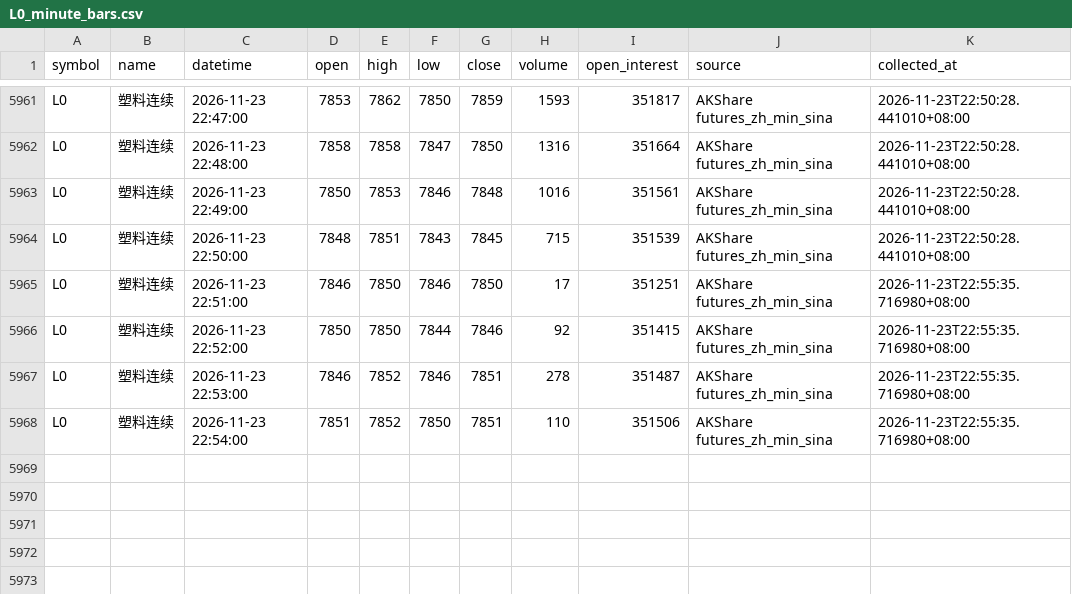
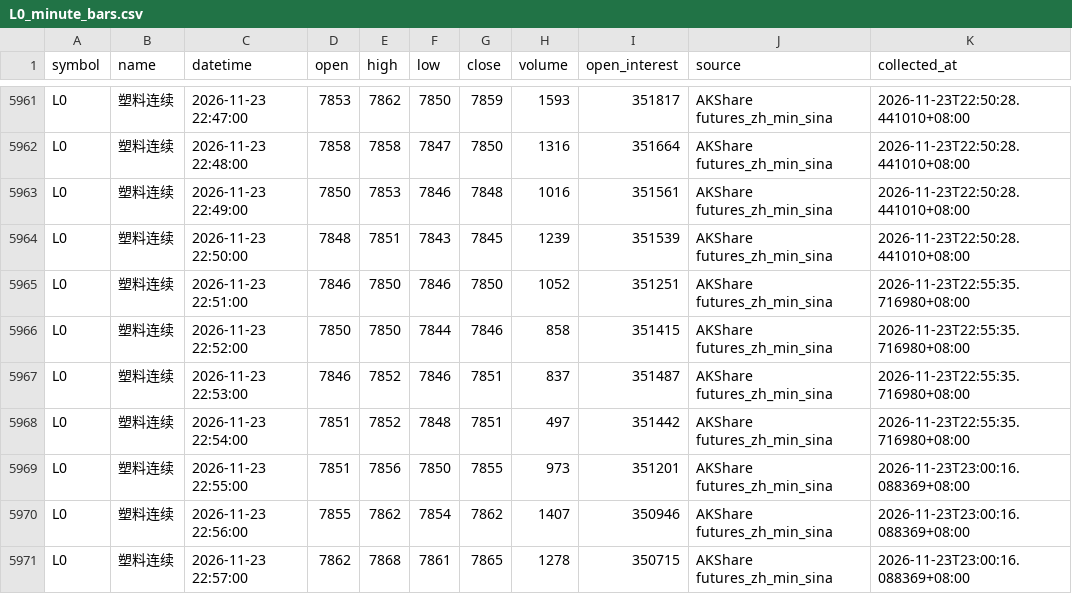
Before and after one commit to luckyjohnlucky/akshare-futures-data, a CSV file: output/L0_minute_bars.csv, drawn as a sheet; only a part is shown, gaps mark what is left out.

```diff
--- a/output/L0_minute_bars.csv
+++ b/output/L0_minute_bars.csv
@@ -5963,6 +5963,9 @@ L0,塑料连续,2026-11-23 22:48:00,7858,7858,7847,7850,1316,351664,AKShare futu
 L0,塑料连续,2026-11-23 22:49:00,7850,7853,7846,7848,1016,351561,AKShare futures_zh_min_sina,2026-11-23T22:50:28.441010+08:00
-L0,塑料连续,2026-11-23 22:50:00,7848,7851,7843,7845,715,351539,AKShare futures_zh_min_sina,2026-11-23T22:50:28.441010+08:00
-L0,塑料连续,2026-11-23 22:51:00,7846,7850,7846,7850,17,351251,AKShare futures_zh_min_sina,2026-11-23T22:55:35.716980+08:00
-L0,塑料连续,2026-11-23 22:52:00,7850,7850,7844,7846,92,351415,AKShare futures_zh_min_sina,2026-11-23T22:55:35.716980+08:00
-L0,塑料连续,2026-11-23 22:53:00,7846,7852,7846,7851,278,351487,AKShare futures_zh_min_sina,2026-11-23T22:55:35.716980+08:00
-L0,塑料连续,2026-11-23 22:54:00,7851,7852,7850,7851,110,351506,AKShare futures_zh_min_sina,2026-11-23T22:55:35.716980+08:00
+L0,塑料连续,2026-11-23 22:50:00,7848,7851,7843,7845,1239,351539,AKShare futures_zh_min_sina,2026-11-23T22:50:28.441010+08:00
+L0,塑料连续,2026-11-23 22:51:00,7846,7850,7846,7850,1052,351251,AKShare futures_zh_min_sina,2026-11-23T22:55:35.716980+08:00
+L0,塑料连续,2026-11-23 22:52:00,7850,7850,7844,7846,858,351415,AKShare futures_zh_min_sina,2026-11-23T22:55:35.716980+08:00
+L0,塑料连续,2026-11-23 22:53:00,7846,7852,7846,7851,837,351487,AKShare futures_zh_min_sina,2026-11-23T22:55:35.716980+08:00
+L0,塑料连续,2026-11-23 22:54:00,7851,7852,7848,7851,497,351442,AKShare futures_zh_min_sina,2026-11-23T22:55:35.716980+08:00
+L0,塑料连续,2026-11-23 22:55:00,7851,7856,7850,7855,973,351201,AKShare futures_zh_min_sina,2026-11-23T23:00:16.088369+08:00
+L0,塑料连续,2026-11-23 22:56:00,7855,7862,7854,7862,1407,350946,AKShare futures_zh_min_sina,2026-11-23T23:00:16.088369+08:00
+L0,塑料连续,2026-11-23 22:57:00,7862,7868,7861,7865,1278,350715,AKShare futures_zh_min_sina,2026-11-23T23:00:16.088369+08:00
```
Also changed, not shown: output/FG0_minute_bars.csv, output/HC0_minute_bars.csv, 2 other files.
